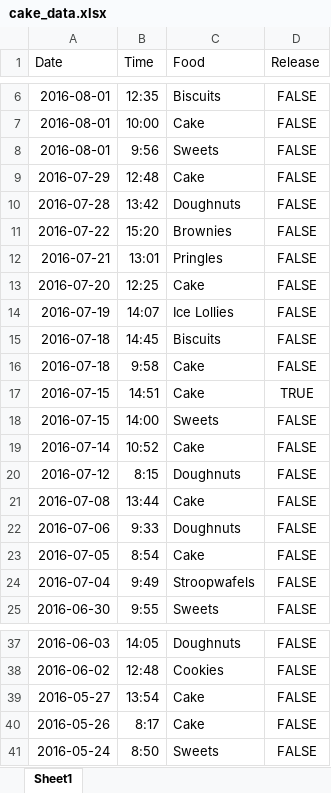
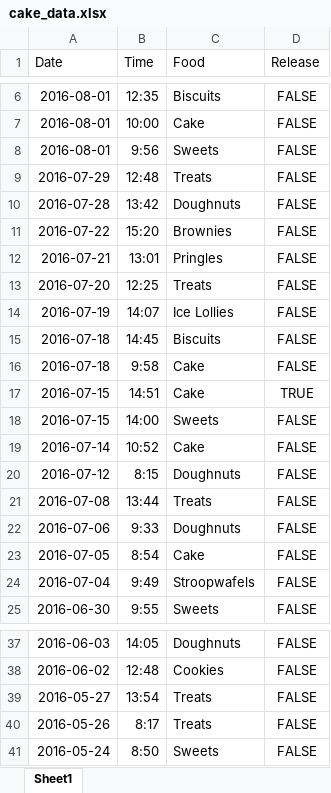
Before and after one commit to Rosalita/cake_data, an Excel workbook: cake_data.xlsx, sheet Sheet1, drawn as a sheet; only a part is shown, gaps mark what is left out; values as stored, in another font and other column widths than the file's, no borders; the diff covers the shown part only; the diff names each change by its address in the sheet, - before the commit and + after, or states it on an @@ line.

Commit message:
scraped some more data

```diff
--- a/cake_data.xlsx (sheet Sheet1)
+++ b/cake_data.xlsx (sheet Sheet1)
-C9 (Food): Cake
+C9 (Food): Treats
-C13 (Food): Cake
+C13 (Food): Treats
-C21 (Food): Cake
+C21 (Food): Treats
-C39:C40 (Food): Cake
+C39:C40 (Food): Treats
```
Also changed, not shown: 53 added rows and 1 edited cell elsewhere in this sheet, 1 other file.
